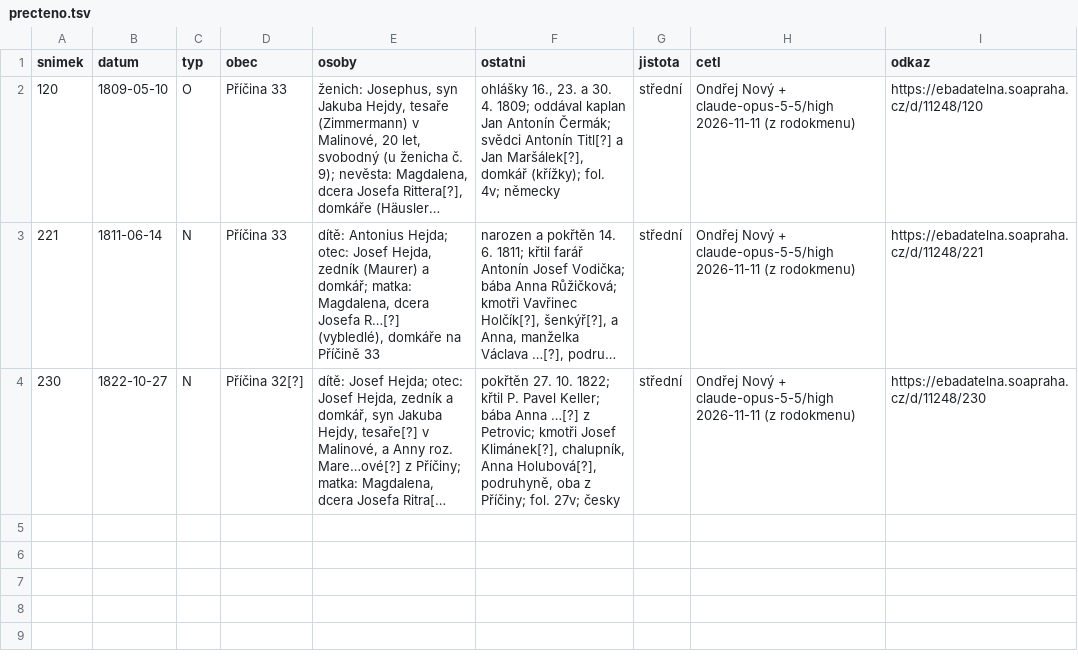
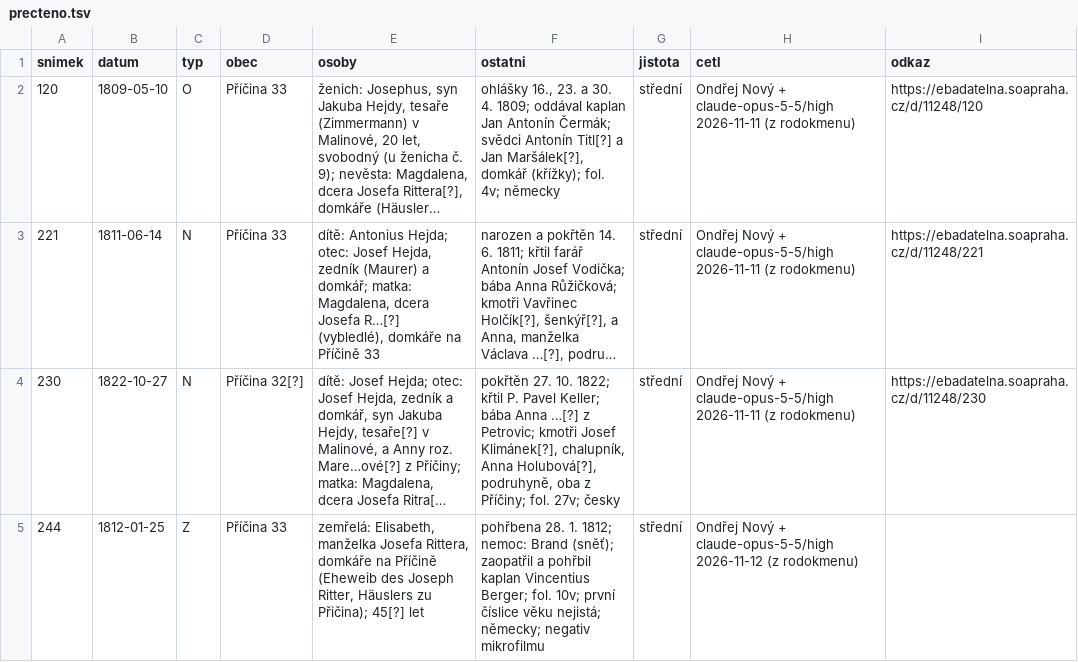
Before and after one commit to ondrnovy/matriky-index, a TSV file: knihy/soapraha/11248/precteno.tsv, drawn as a sheet; long unchanged cells end in …; the diff names each change by its address in the sheet, - before the commit and + after, or states it on an @@ line.

```diff
--- a/knihy/soapraha/11248/precteno.tsv
+++ b/knihy/soapraha/11248/precteno.tsv
+row 5: 244 | 1812-01-25 | Z | Příčina 33 | zemřelá: Elisabeth, manželka Josefa Rittera, domkáře na Příčině (Eheweib des Joseph Ritter, Häuslers zu Přičina); 45[?] let | pohřbena 28. 1. 1812; nemoc: Brand (sněť); zaopatřil a pohřbil kaplan Vincentius Berger; fol. 10v; první číslice věku nejistá; německy; negativ mikrofilmu | střední | Ondřej Nový + claude-opus-5-5/high 2026-11-12 (z rodokmenu)
```
